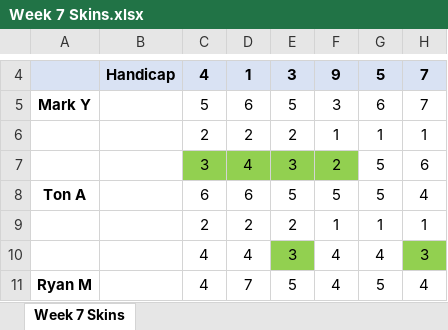
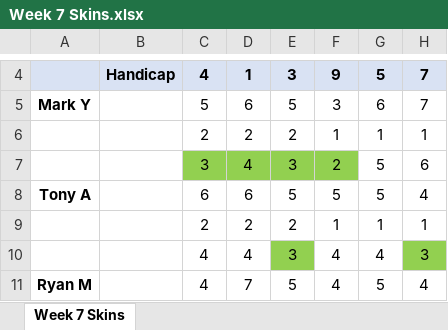
Before and after one commit to mthutter/golf-league-manager, an Excel workbook: public/results/2025/Week 7 Skins.xlsx, sheet Week 7 Skins, drawn as a sheet; only a part is shown, gaps mark what is left out; values as stored, in another font and other column widths than the file's, no borders; the diff names each change by its address in the sheet, - before the commit and + after, or states it on an @@ line.

Commit message:
062425 - update Ton to Tony in skins page week 7

```diff
--- a/public/results/2025/Week 7 Skins.xlsx (sheet Week 7 Skins)
+++ b/public/results/2025/Week 7 Skins.xlsx (sheet Week 7 Skins)
-A8: Ton A
+A8: Tony A
```
Also changed, not shown: 1 other file.
